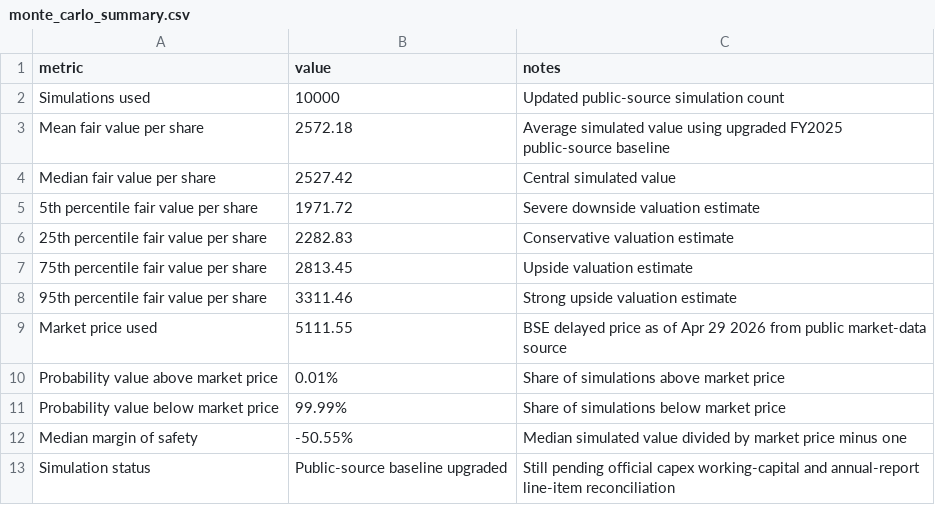
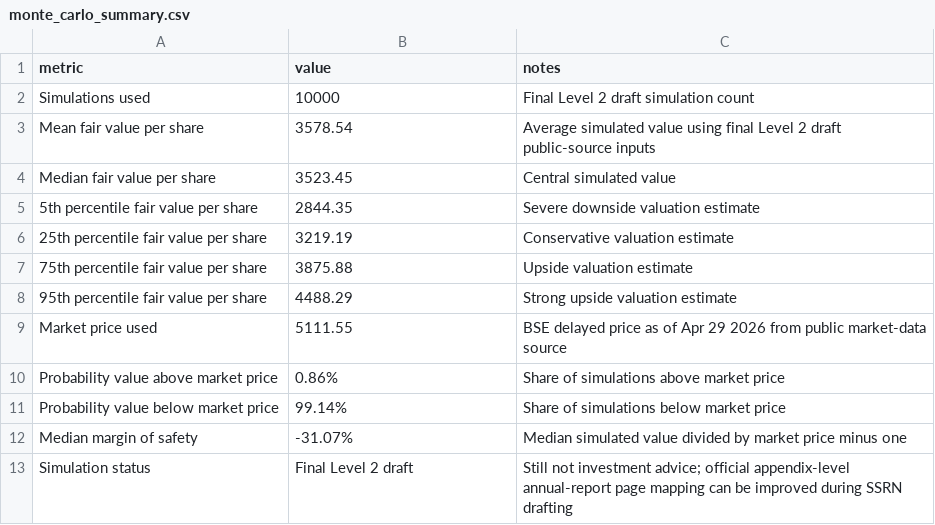
Before and after one commit to Shanks205/probabilistic-dcf-indian-equities, a CSV file: companies/hero_motocorp/monte_carlo_summary.csv, drawn as a sheet.

Commit message:
Update Hero Monte Carlo to final Level 2 draft output

```diff
--- a/companies/hero_motocorp/monte_carlo_summary.csv
+++ b/companies/hero_motocorp/monte_carlo_summary.csv
@@ -1,13 +1,13 @@
 metric,value,notes
-Simulations used,10000,Updated public-source simulation count
-Mean fair value per share,2572.18,Average simulated value using upgraded FY2025 public-source baseline
-Median fair value per share,2527.42,Central simulated value
-5th percentile fair value per share,1971.72,Severe downside valuation estimate
-25th percentile fair value per share,2282.83,Conservative valuation estimate
-75th percentile fair value per share,2813.45,Upside valuation estimate
-95th percentile fair value per share,3311.46,Strong upside valuation estimate
+Simulations used,10000,Final Level 2 draft simulation count
+Mean fair value per share,3578.54,Average simulated value using final Level 2 draft public-source inputs
+Median fair value per share,3523.45,Central simulated value
+5th percentile fair value per share,2844.35,Severe downside valuation estimate
+25th percentile fair value per share,3219.19,Conservative valuation estimate
+75th percentile fair value per share,3875.88,Upside valuation estimate
+95th percentile fair value per share,4488.29,Strong upside valuation estimate
 Market price used,5111.55,BSE delayed price as of Apr 29 2026 from public market-data source
-Probability value above market price,0.01%,Share of simulations above market price
-Probability value below market price,99.99%,Share of simulations below market price
-Median margin of safety,-50.55%,Median simulated value divided by market price minus one
-Simulation status,Public-source baseline upgraded,Still pending official capex working-capital and annual-report line-item reconciliation
+Probability value above market price,0.86%,Share of simulations above market price
+Probability value below market price,99.14%,Share of simulations below market price
+Median margin of safety,-31.07%,Median simulated value divided by market price minus one
+Simulation status,Final Level 2 draft,Still not investment advice; official appendix-level annual-report page mapping can be improved during SSRN drafting
```
